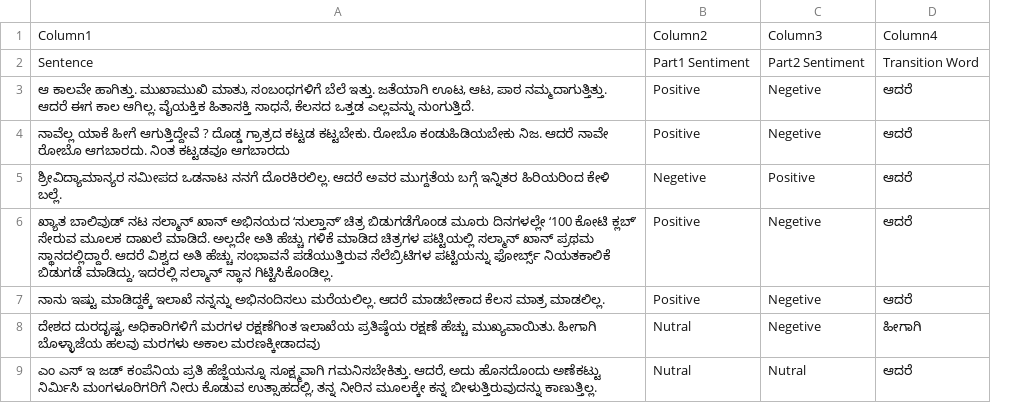
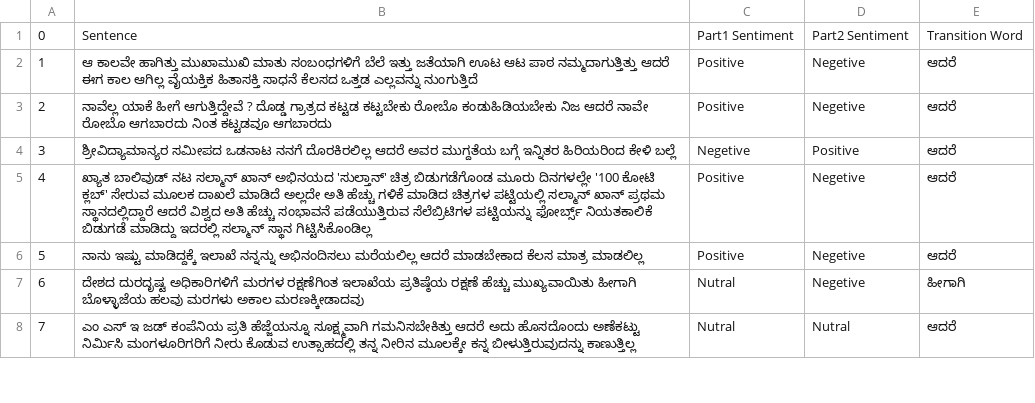
Before and after one commit to shwetha-s-codes/Kannda-Emotion-Shift-Detection, a CSV file: dataset_1.csv, drawn as a sheet; only a part is shown; removed rows and columns are numbered as before the commit, all else as after; the diff covers the shown part only; the diff names each change by its address in the sheet, - before the commit and + after, or states it on an @@ line.

Commit message:
Did some changes to the dataset

```diff
--- a/dataset_1.csv
+++ b/dataset_1.csv
-column A, rows 2-9: Sentence | ಆ ಕಾಲವೇ ಹಾಗಿತ್ತು. ಮುಖಾಮುಖಿ ಮಾತು, ಸಂಬಂಧಗಳಿಗೆ ಬೆಲೆ ಇತ್ತು. ಜತೆಯಾಗಿ ಊಟ, ಆಟ, ಪಾಠ ನಮ್ಮದಾಗುತ್ತಿತ್ತು. ಆದರೆ ಈಗ ಕಾಲ ಆಗಿಲ್ಲ. ವೈಯಕ್ತಿಕ ಹಿತಾಸಕ್ತಿ ಸಾಧನೆ, ಕೆಲಸದ ಒತ್ತಡ ಎಲ್ಲವನ್ನು ನುಂಗುತ್ತಿದೆ. | ನಾವೆಲ್ಲ ಯಾಕೆ ಹೀಗೆ ಆಗುತ್ತಿದ್ದೇವೆ ? ದೊಡ್ಡ ಗ್ರಾತ್ರದ ಕಟ್ಟಡ ಕಟ್ಟಬೇಕು. ರೋಬೊ ಕಂಡುಹಿಡಿಯಬೇಕು ನಿಜ. ಆದರೆ ನಾವೇ ರೋಬೊ ಆಗಬಾರದು. ನಿಂತ ಕಟ್ಟಡವೂ ಆಗಬಾರದು | ಶ್ರೀವಿದ್ಯಾಮಾನ್ಯರ ಸಮೀಪದ ಒಡನಾಟ ನನಗೆ ದೊರಕಿರಲಿಲ್ಲ. ಆದರೆ ಅವರ ಮುಗ್ದತೆಯ ಬಗ್ಗೆ ಇನ್ನಿತರ ಹಿರಿಯರಿಂದ ಕೇಳಿ ಬಲ್ಲೆ. | ಖ್ಯಾತ ಬಾಲಿವುಡ್ ನಟ ಸಲ್ಮಾನ್ ಖಾನ್ ಅಭಿನಯದ ‘ಸುಲ್ತಾನ್’ ಚಿತ್ರ ಬಿಡುಗಡೆಗೊಂಡ ಮೂರು ದಿನಗಳಲ್ಲೇ ‘100 ಕೋಟಿ ಕ್ಲಬ್’ ಸೇರುವ ಮೂಲಕ ದಾಖಲೆ ಮಾಡಿದೆ. ಅಲ್ಲದೇ ಅತಿ ಹೆಚ್ಚು ಗಳಿಕೆ ಮಾಡಿದ ಚಿತ್ರಗಳ ಪಟ್ಟಿಯಲ್ಲಿ ಸಲ್ಮಾನ್ ಖಾನ್ ಪ್ರಥಮ ಸ್ಥಾನದಲ್ಲಿದ್ದಾರೆ. ಆದರೆ ವಿಶ್ವದ ಅತಿ ಹೆಚ್ಚು ಸಂಭಾವನೆ ಪಡೆಯುತ್ತಿರುವ ಸೆಲೆಬ್ರಿಟಿಗಳ ಪಟ್ಟಿಯನ್ನು ಫೋರ್ಬ್ಸ್ ನಿಯತಕಾಲಿಕೆ ಬಿಡುಗಡೆ ಮಾಡಿದ್ದು, ಇದರಲ್ಲಿ ಸಲ್ಮಾನ್ ಸ್ಥಾನ ಗಿಟ್ಟಿಸಿಕೊಂಡಿಲ್ಲ. | ನಾನು ಇಷ್ಟು ಮಾಡಿದ್ದಕ್ಕೆ ಇಲಾಖೆ ನನ್ನನ್ನು ಅಭಿನಂದಿಸಲು ಮರೆಯಲಿಲ್ಲ. ಆದರೆ ಮಾಡಬೇಕಾದ ಕೆಲಸ ಮಾತ್ರ ಮಾಡಲಿಲ್ಲ. | ದೇಶದ ದುರದೃಷ್ಟ, ಅಧಿಕಾರಿಗಳಿಗೆ ಮರಗಳ ರಕ್ಷಣೆಗಿಂತ ಇಲಾಖೆಯ ಪ್ರತಿಷ್ಠೆಯ ರಕ್ಷಣೆ ಹೆಚ್ಚು ಮುಖ್ಯವಾಯಿತು. ಹೀಗಾಗಿ ಬೊಳ್ಳಾಜೆಯ ಹಲವು ಮರಗಳು ಅಕಾಲ ಮರಣಕ್ಕೀಡಾದವು | ಎಂ ಎಸ್ ಇ ಜಡ್ ಕಂಪೆನಿಯ ಪ್ರತಿ ಹೆಜ್ಜೆಯನ್ನೂ ಸೂಕ್ಷ್ಮವಾಗಿ ಗಮನಿಸಬೇಕಿತ್ತು. ಆದರೆ, ಅದು ಹೊಸದೊಂದು ಅಣೆಕಟ್ಟು ನಿರ್ಮಿಸಿ ಮಂಗಳೂರಿಗರಿಗೆ ನೀರು ಕೊಡುವ ಉತ್ಸಾಹದಲ್ಲಿ, ತನ್ನ ನೀರಿನ ಮೂಲಕ್ಕೇ ಕನ್ನ ಬೀಳುತ್ತಿರುವುದನ್ನು ಕಾಣುತ್ತಿಲ್ಲ.
+column A, rows 1-8: 0 | 1 | 2 | 3 | 4 | 5 | 6 | 7
+column B, rows 1-8: Sentence | ಆ ಕಾಲವೇ ಹಾಗಿತ್ತು ಮುಖಾಮುಖಿ ಮಾತು ಸಂಬಂಧಗಳಿಗೆ ಬೆಲೆ ಇತ್ತು ಜತೆಯಾಗಿ ಊಟ ಆಟ ಪಾಠ ನಮ್ಮದಾಗುತ್ತಿತ್ತು ಆದರೆ ಈಗ ಕಾಲ ಆಗಿಲ್ಲ ವೈಯಕ್ತಿಕ ಹಿತಾಸಕ್ತಿ ಸಾಧನೆ ಕೆಲಸದ ಒತ್ತಡ ಎಲ್ಲವನ್ನು ನುಂಗುತ್ತಿದೆ | ನಾವೆಲ್ಲ ಯಾಕೆ ಹೀಗೆ ಆಗುತ್ತಿದ್ದೇವೆ ? ದೊಡ್ಡ ಗ್ರಾತ್ರದ ಕಟ್ಟಡ ಕಟ್ಟಬೇಕು ರೋಬೊ ಕಂಡುಹಿಡಿಯಬೇಕು ನಿಜ ಆದರೆ ನಾವೇ ರೋಬೊ ಆಗಬಾರದು ನಿಂತ ಕಟ್ಟಡವೂ ಆಗಬಾರದು | ಶ್ರೀವಿದ್ಯಾಮಾನ್ಯರ ಸಮೀಪದ ಒಡನಾಟ ನನಗೆ ದೊರಕಿರಲಿಲ್ಲ ಆದರೆ ಅವರ ಮುಗ್ದತೆಯ ಬಗ್ಗೆ ಇನ್ನಿತರ ಹಿರಿಯರಿಂದ ಕೇಳಿ ಬಲ್ಲೆ | ಖ್ಯಾತ ಬಾಲಿವುಡ್ ನಟ ಸಲ್ಮಾನ್ ಖಾನ್ ಅಭಿನಯದ 'ಸುಲ್ತಾನ್' ಚಿತ್ರ ಬಿಡುಗಡೆಗೊಂಡ ಮೂರು ದಿನಗಳಲ್ಲೇ '100 ಕೋಟಿ ಕ್ಲಬ್' ಸೇರುವ ಮೂಲಕ ದಾಖಲೆ ಮಾಡಿದೆ ಅಲ್ಲದೇ ಅತಿ ಹೆಚ್ಚು ಗಳಿಕೆ ಮಾಡಿದ ಚಿತ್ರಗಳ ಪಟ್ಟಿಯಲ್ಲಿ ಸಲ್ಮಾನ್ ಖಾನ್ ಪ್ರಥಮ ಸ್ಥಾನದಲ್ಲಿದ್ದಾರೆ ಆದರೆ ವಿಶ್ವದ ಅತಿ ಹೆಚ್ಚು ಸಂಭಾವನೆ ಪಡೆಯುತ್ತಿರುವ ಸೆಲೆಬ್ರಿಟಿಗಳ ಪಟ್ಟಿಯನ್ನು ಫೋರ್ಬ್ಸ್ ನಿಯತಕಾಲಿಕೆ ಬಿಡುಗಡೆ ಮಾಡಿದ್ದು ಇದರಲ್ಲಿ ಸಲ್ಮಾನ್ ಸ್ಥಾನ ಗಿಟ್ಟಿಸಿಕೊಂಡಿಲ್ಲ | ನಾನು ಇಷ್ಟು ಮಾಡಿದ್ದಕ್ಕೆ ಇಲಾಖೆ ನನ್ನನ್ನು ಅಭಿನಂದಿಸಲು ಮರೆಯಲಿಲ್ಲ ಆದರೆ ಮಾಡಬೇಕಾದ ಕೆಲಸ ಮಾತ್ರ ಮಾಡಲಿಲ್ಲ | ದೇಶದ ದುರದೃಷ್ಟ ಅಧಿಕಾರಿಗಳಿಗೆ ಮರಗಳ ರಕ್ಷಣೆಗಿಂತ ಇಲಾಖೆಯ ಪ್ರತಿಷ್ಠೆಯ ರಕ್ಷಣೆ ಹೆಚ್ಚು ಮುಖ್ಯವಾಯಿತು ಹೀಗಾಗಿ ಬೊಳ್ಳಾಜೆಯ ಹಲವು ಮರಗಳು ಅಕಾಲ ಮರಣಕ್ಕೀಡಾದವು | ಎಂ ಎಸ್ ಇ ಜಡ್ ಕಂಪೆನಿಯ ಪ್ರತಿ ಹೆಜ್ಜೆಯನ್ನೂ ಸೂಕ್ಷ್ಮವಾಗಿ ಗಮನಿಸಬೇಕಿತ್ತು ಆದರೆ ಅದು ಹೊಸದೊಂದು ಅಣೆಕಟ್ಟು ನಿರ್ಮಿಸಿ ಮಂಗಳೂರಿಗರಿಗೆ ನೀರು ಕೊಡುವ ಉತ್ಸಾಹದಲ್ಲಿ ತನ್ನ ನೀರಿನ ಮೂಲಕ್ಕೇ ಕನ್ನ ಬೀಳುತ್ತಿರುವುದನ್ನು ಕಾಣುತ್ತಿಲ್ಲ
-row 1: Column1 | Column2 | Column3 | Column4
```
Also changed, not shown: 13 edited cells elsewhere in this file.
